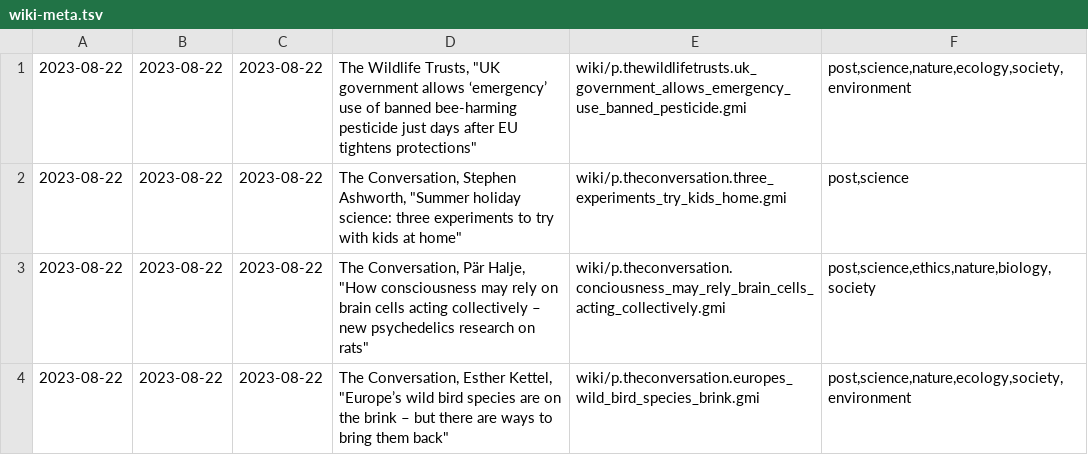
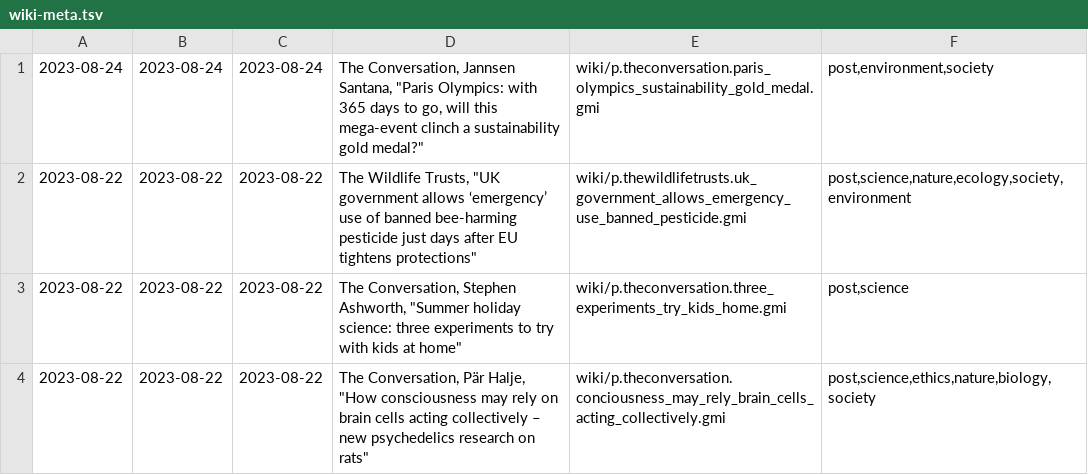
Before and after one commit to siiky/siiky.github.io, a TSV file: wiki-meta.tsv, drawn as a sheet; only a part is shown; the shorter side is filled out with more unchanged rows.

Commit message:
Add wiki/p.theconversation.paris_olympics_sustainability_gold_medal

```diff
--- a/wiki-meta.tsv
+++ b/wiki-meta.tsv
@@ -1 +1,2 @@
+2023-08-24	2023-08-24	2023-08-24	The Conversation, Jannsen Santana, "Paris Olympics: with 365 days to go, will this mega-event clinch a sustainability gold medal?"	wiki/p.theconversation.paris_olympics_sustainability_gold_medal.gmi	post,environment,society
 2023-08-22	2023-08-22	2023-08-22	The Wildlife Trusts, "UK government allows ‘emergency’ use of banned bee-harming pesticide just days after EU tightens protections"	wiki/p.thewildlifetrusts.uk_government_allows_emergency_use_banned_pesticide.gmi	post,science,nature,ecology,society,environment
```
Also changed, not shown: 19 other files.
